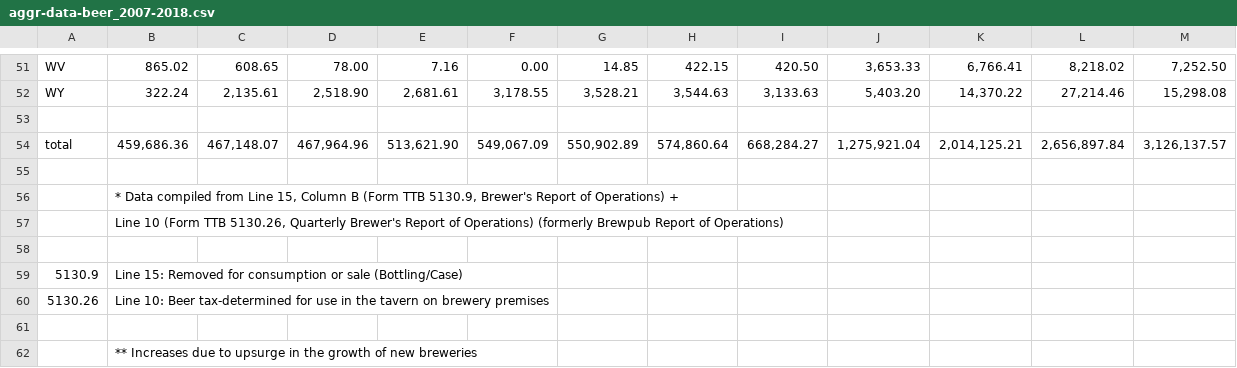
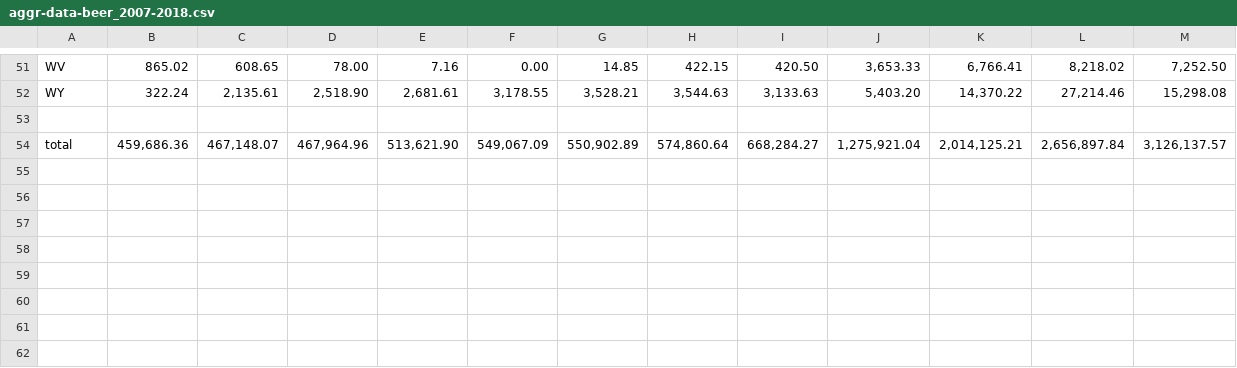
Before and after one commit to bmwepkin/Group-6, a CSV file: aggr-data-beer_2007-2018.csv, drawn as a sheet; only a part is shown, gaps mark what is left out.

```diff
--- a/aggr-data-beer_2007-2018.csv
+++ b/aggr-data-beer_2007-2018.csv
@@ -54,9 +54 @@ WY|322.24|2,135.61|2,518.90|2,681.61|3,178.55|3,528.21|3,544.63|3,133.63|5,403.2
 total|459,686.36|467,148.07|467,964.96|513,621.90|549,067.09|550,902.89|574,860.64|668,284.27|1,275,921.04|2,014,125.21|2,656,897.84|3,126,137.57|||
-|||||||||||||||
-|* Data compiled from Line 15, Column B (Form TTB 5130.9, Brewer's Report of Operations) +||||||||||||||
-|   Line 10 (Form TTB 5130.26, Quarterly Brewer's Report of Operations) (formerly Brewpub Report of Operations)||||||||||||||
-|||||||||||||||
-5130.9|    Line 15:  Removed for consumption or sale (Bottling/Case)||||||||||||||
-5130.26|    Line 10:  Beer tax-determined for use in the tavern on brewery premises ||||||||||||||
-|||||||||||||||
-|** Increases due to upsurge in the growth of new breweries||||||||||||||
```
Also changed, not shown: 2 other files.
